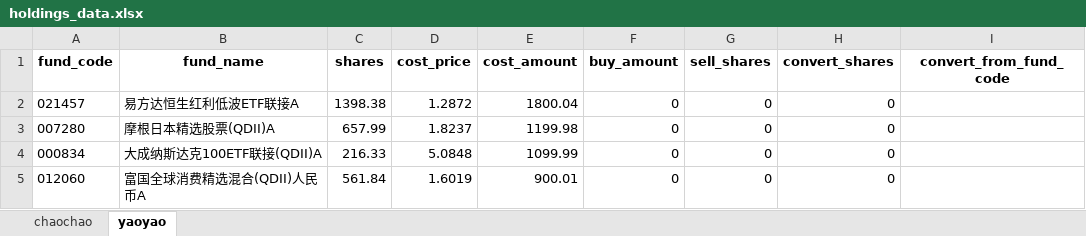
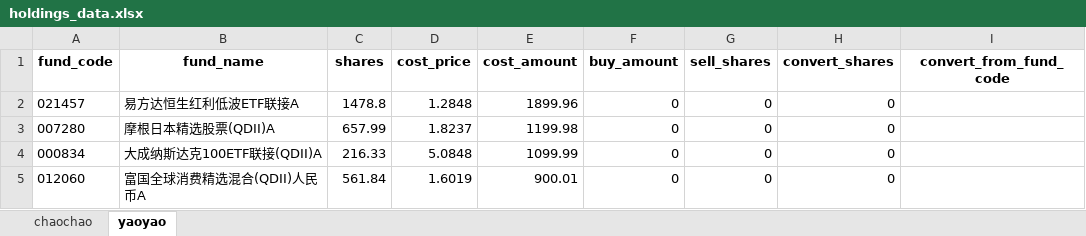
Before and after one commit to SevenKale/fund-report, an Excel workbook: holdings_data.xlsx, sheet yaoyao, drawn as a sheet; only a part is shown; values as stored, in another font and other column widths than the file's, no borders; the diff covers the shown part only; the diff names each change by its address in the sheet, - before the commit and + after, or states it on an @@ line.

```diff
--- a/holdings_data.xlsx (sheet yaoyao)
+++ b/holdings_data.xlsx (sheet yaoyao)
-C2 (shares): 1398.38
+C2 (shares): 1478.8
-D2 (cost_price): 1.2872
+D2 (cost_price): 1.2848
-E2 (cost_amount): 1800.04
+E2 (cost_amount): 1899.96
```
Also changed, not shown: 7 added rows, 3 removed rows and 22 edited cells elsewhere in this sheet, sheet chaochao, 1 other file.
